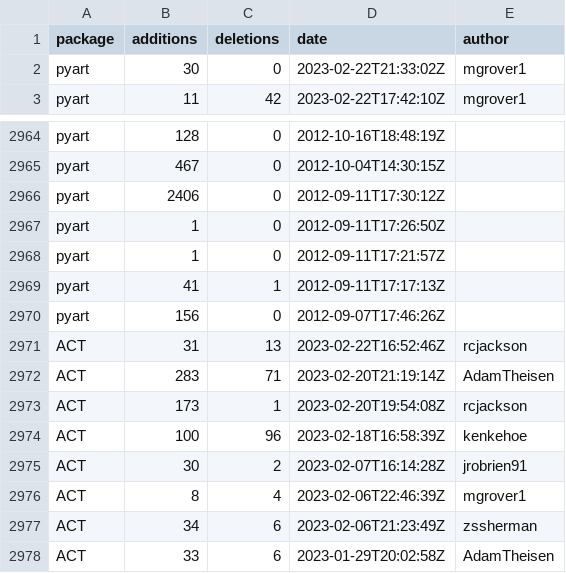
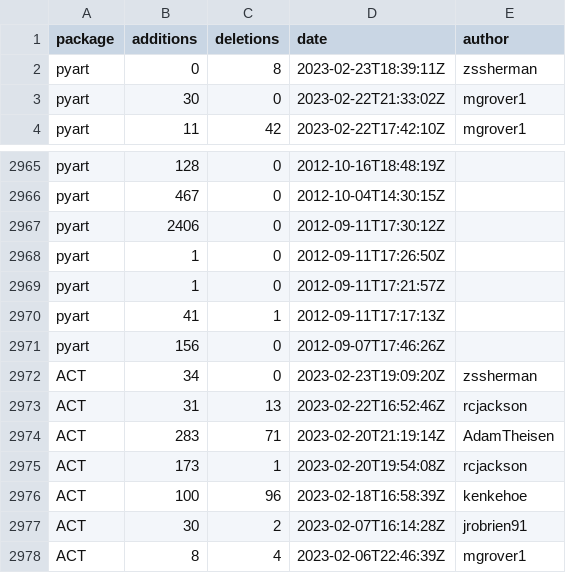
Before and after one commit to mgrover1/test-metrics, a CSV file: data/github_commits.csv, drawn as a sheet; only a part is shown, gaps mark what is left out; the shorter side is filled out with more unchanged rows; the diff names each change by its address in the sheet, - before the commit and + after, or states it on an @@ line.

```diff
--- a/data/github_commits.csv
+++ b/data/github_commits.csv
+row 2: pyart | 0 | 8 | 2023-02-23T18:39:11Z | zssherman
+row 2972: ACT | 34 | 0 | 2023-02-23T19:09:20Z | zssherman
```
Also changed, not shown: data/conda_stats.csv, data/github_issues.csv, 11 other files.
